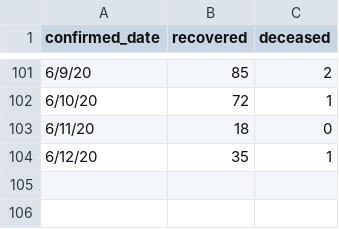
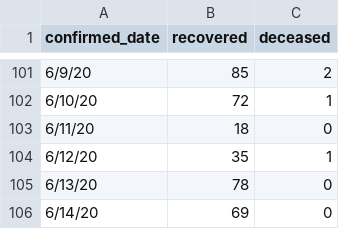
Before and after one commit to ratnania/covid-19-africa, a CSV file: datasets/morocco/statistiques-global-recovered-deceased.csv, drawn as a sheet; only a part is shown, gaps mark what is left out.

Commit message:
update data 14/06/2020

```diff
--- a/datasets/morocco/statistiques-global-recovered-deceased.csv
+++ b/datasets/morocco/statistiques-global-recovered-deceased.csv
@@ -104 +104,3 @@ confirmed_date,recovered,deceased
 6/12/20,35,1
+6/13/20,78,0
+6/14/20,69,0
```
Also changed, not shown: 2 other files.
